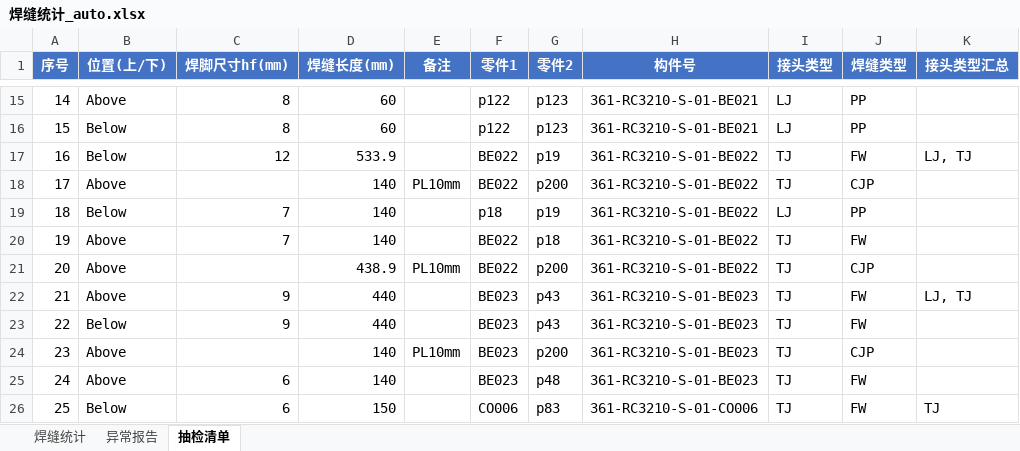
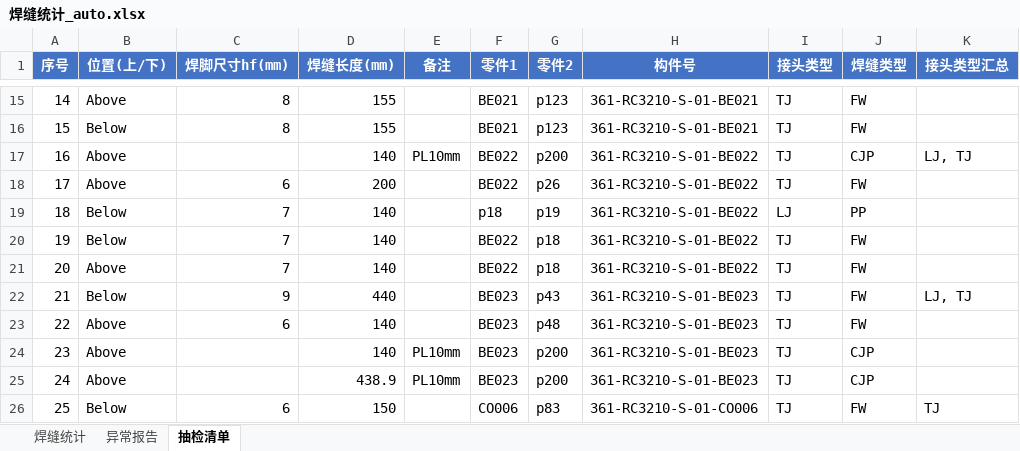
Before and after one commit to superweb12138/dxf-weld-extractor, an Excel workbook: 焊缝统计_auto.xlsx, sheet 抽检清单, drawn as a sheet; only a part is shown, gaps mark what is left out; values as stored, in another font and other column widths than the file's, no borders; the diff covers the shown part only; the diff names each change by its address in the sheet, - before the commit and + after, or states it on an @@ line.

```diff
--- a/焊缝统计_auto.xlsx (sheet 抽检清单)
+++ b/焊缝统计_auto.xlsx (sheet 抽检清单)
-D15:D16 (焊缝长度(mm)): 60
+D15:D16 (焊缝长度(mm)): 155
-F15:F16 (零件1): p122
+F15:F16 (零件1): BE021
-I15:I16 (接头类型): LJ
+I15:I16 (接头类型): TJ
-J15:J16 (焊缝类型): PP
+J15:J16 (焊缝类型): FW
-B17 (位置(上/下)): Below
+B17 (位置(上/下)): Above
-C17 (焊脚尺寸hf(mm)): 12
+C17 (焊脚尺寸hf(mm)): (empty)
-D17 (焊缝长度(mm)): 533.9
+D17 (焊缝长度(mm)): 140
-E17 (备注): (empty)
+E17 (备注): PL10mm
-G17 (零件2): p19
+G17 (零件2): p200
-J17 (焊缝类型): FW
+J17 (焊缝类型): CJP
-C18 (焊脚尺寸hf(mm)): (empty)
+C18 (焊脚尺寸hf(mm)): 6
-D18 (焊缝长度(mm)): 140
+D18 (焊缝长度(mm)): 200
-E18 (备注): PL10mm
+E18 (备注): (empty)
-G18 (零件2): p200
+G18 (零件2): p26
-J18 (焊缝类型): CJP
+J18 (焊缝类型): FW
-B20 (位置(上/下)): Above
+B20 (位置(上/下)): Below
-C21 (焊脚尺寸hf(mm)): (empty)
+C21 (焊脚尺寸hf(mm)): 7
-D21 (焊缝长度(mm)): 438.9
+D21 (焊缝长度(mm)): 140
-E21 (备注): PL10mm
+E21 (备注): (empty)
-G21 (零件2): p200
+G21 (零件2): p18
-J21 (焊缝类型): CJP
+J21 (焊缝类型): FW
-B22 (位置(上/下)): Above
+B22 (位置(上/下)): Below
-B23 (位置(上/下)): Below
+B23 (位置(上/下)): Above
-C23 (焊脚尺寸hf(mm)): 9
+C23 (焊脚尺寸hf(mm)): 6
-D23 (焊缝长度(mm)): 440
+D23 (焊缝长度(mm)): 140
-G23 (零件2): p43
+G23 (零件2): p48
-C25 (焊脚尺寸hf(mm)): 6
+C25 (焊脚尺寸hf(mm)): (empty)
-D25 (焊缝长度(mm)): 140
+D25 (焊缝长度(mm)): 438.9
-E25 (备注): (empty)
+E25 (备注): PL10mm
-G25 (零件2): p48
+G25 (零件2): p200
-J25 (焊缝类型): FW
+J25 (焊缝类型): CJP
```
Also changed, not shown: 122 edited cells elsewhere in this sheet, 41 other files.
